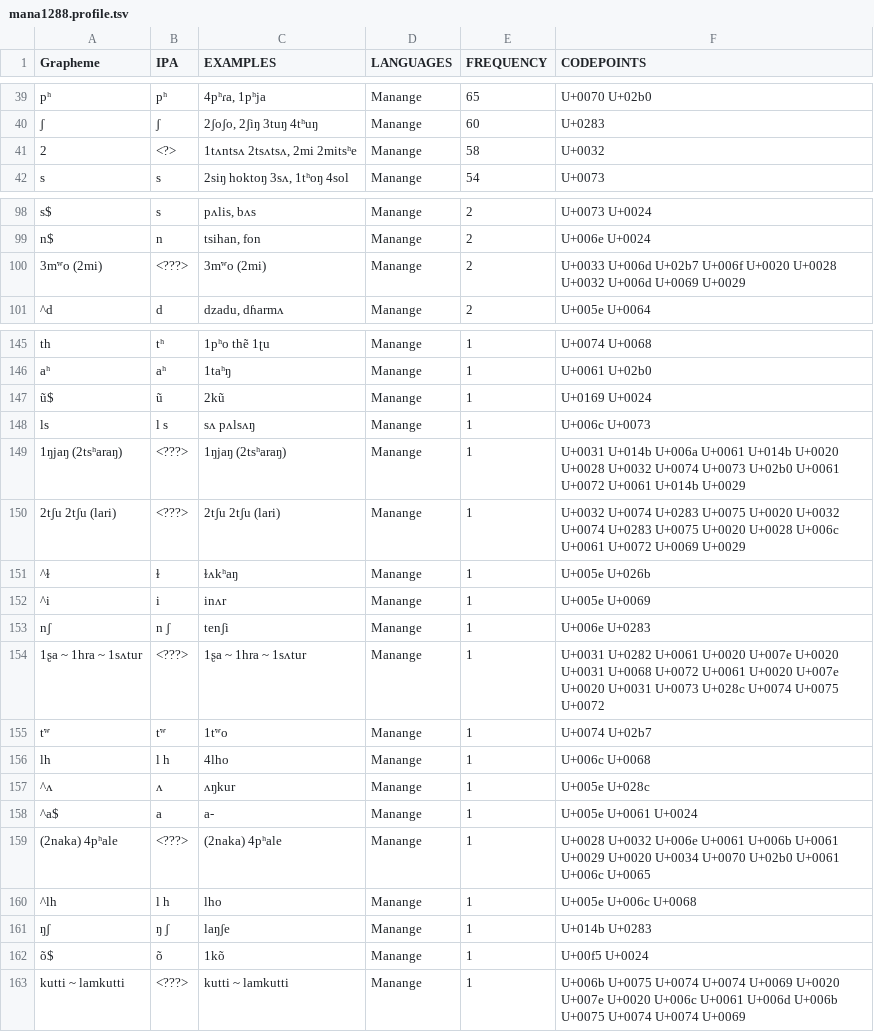
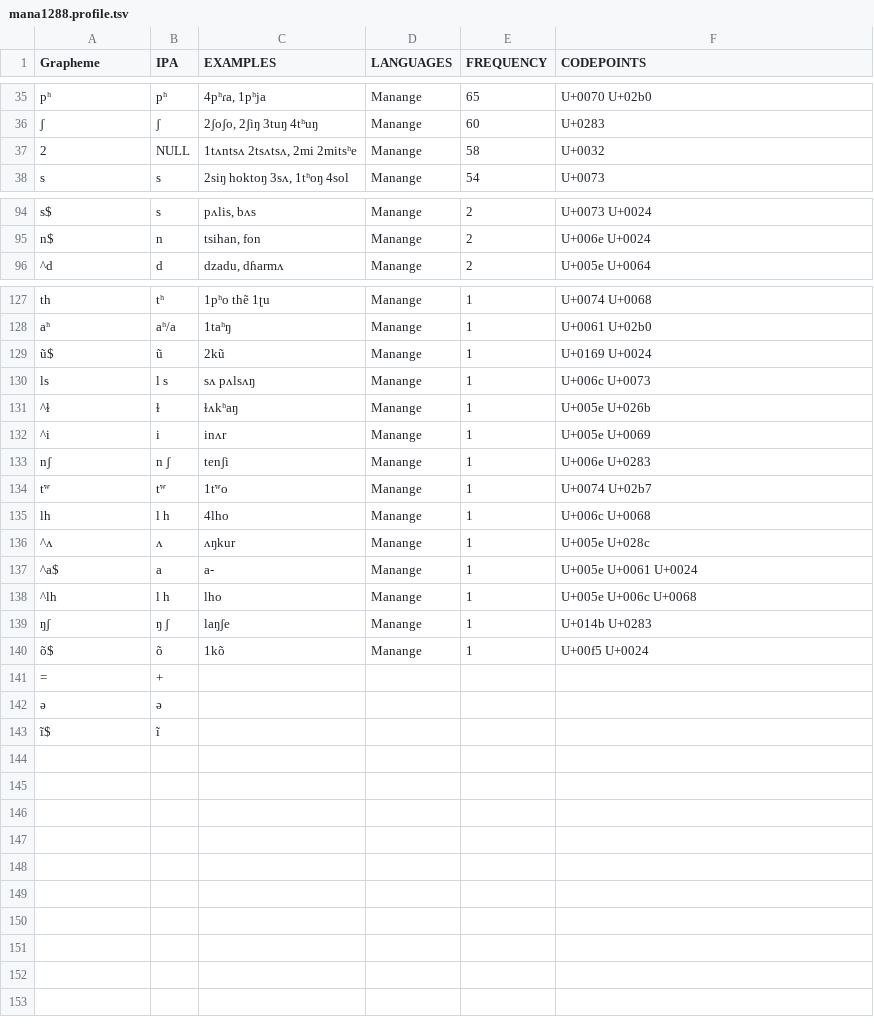
Before and after one commit to natalia-morozova/wold, a TSV file: individual/mana1288.profile.tsv, drawn as a sheet; only a part is shown, gaps mark what is left out; removed rows and columns are numbered as before the commit, all else as after; the diff covers the shown part only; the diff names each change by its address in the sheet, - before the commit and + after, or states it on an @@ line.

```diff
--- a/individual/mana1288.profile.tsv
+++ b/individual/mana1288.profile.tsv
-B37 (IPA): <?>
+B37 (IPA): NULL
-row 100: 3mʷo (2mi) | <???> | 3mʷo (2mi) | Manange | 2 | U+0033 U+006d U+02b7 U+006f U+0020 U+0028 U+0032 U+006d U+0069 U+0029
-B128 (IPA): aʰ
+B128 (IPA): aʰ/a
-row 149: 1ŋjaŋ (2tsʰaraŋ) | <???> | 1ŋjaŋ (2tsʰaraŋ) | Manange | 1 | U+0031 U+014b U+006a U+0061 U+014b U+0020 U+0028 U+0032 U+0074 U+0073 U+02b0 U+0061 U+0072 U+0061 U+014b U+0029
-row 150: 2tʃu 2tʃu (lari) | <???> | 2tʃu 2tʃu (lari) | Manange | 1 | U+0032 U+0074 U+0283 U+0075 U+0020 U+0032 U+0074 U+0283 U+0075 U+0020 U+0028 U+006c U+0061 U+0072 U+0069 U+0029
-row 154: 1ʂa ~ 1hra ~ 1sʌtur | <???> | 1ʂa ~ 1hra ~ 1sʌtur | Manange | 1 | U+0031 U+0282 U+0061 U+0020 U+007e U+0020 U+0031 U+0068 U+0072 U+0061 U+0020 U+007e U+0020 U+0031 U+0073 U+028c U+0074 U+0075 U+0072
-row 159: (2naka) 4pʰale | <???> | (2naka) 4pʰale | Manange | 1 | U+0028 U+0032 U+006e U+0061 U+006b U+0061 U+0029 U+0020 U+0034 U+0070 U+02b0 U+0061 U+006c U+0065
-row 163: kutti ~ lamkutti | <???> | kutti ~ lamkutti | Manange | 1 | U+006b U+0075 U+0074 U+0074 U+0069 U+0020 U+007e U+0020 U+006c U+0061 U+006d U+006b U+0075 U+0074 U+0074 U+0069
+row 141: = | +
+row 142: ə | ə
+row 143: ĩ$ | ĩ
```
Also changed, not shown: 17 removed rows and 8 edited cells elsewhere in this file, individual/roma1327.profile.tsv, individual/sara1340.profile.tsv, 21 other files.
